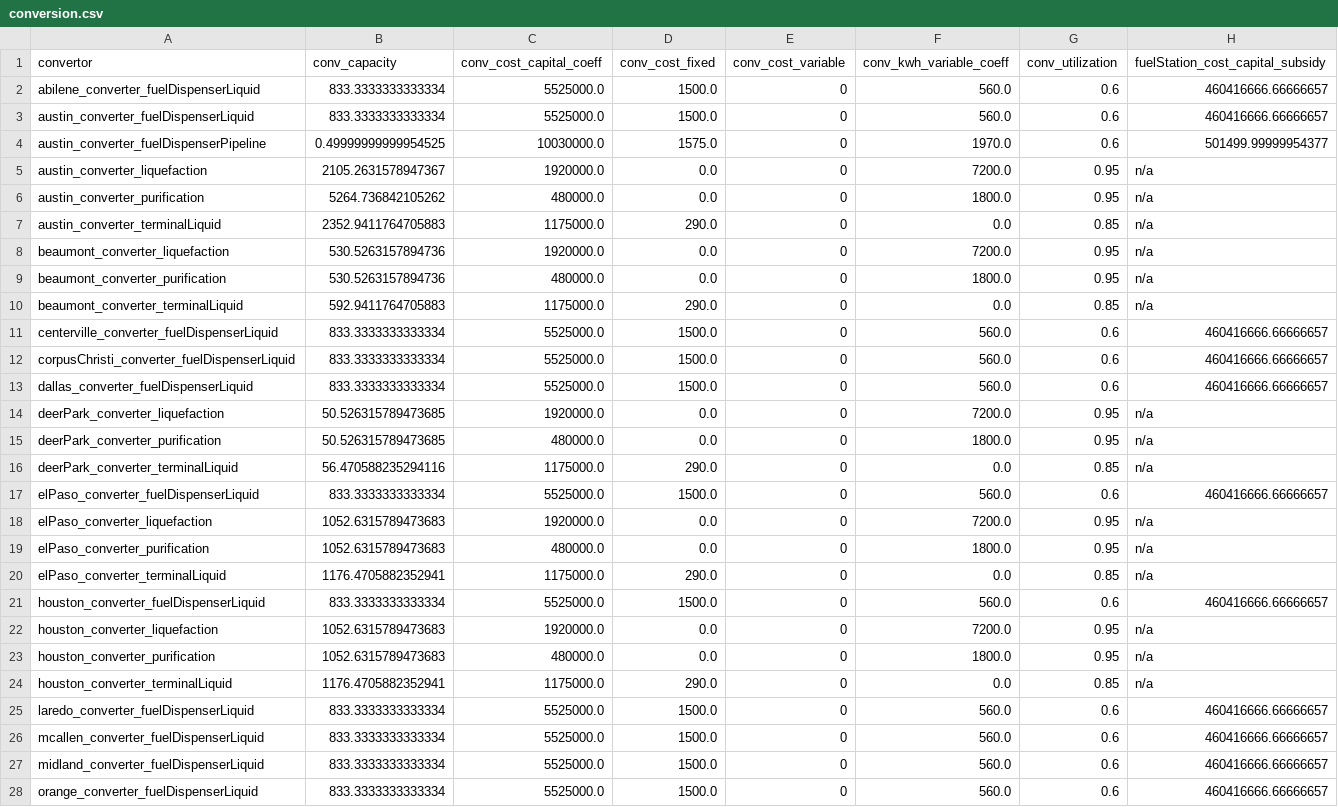
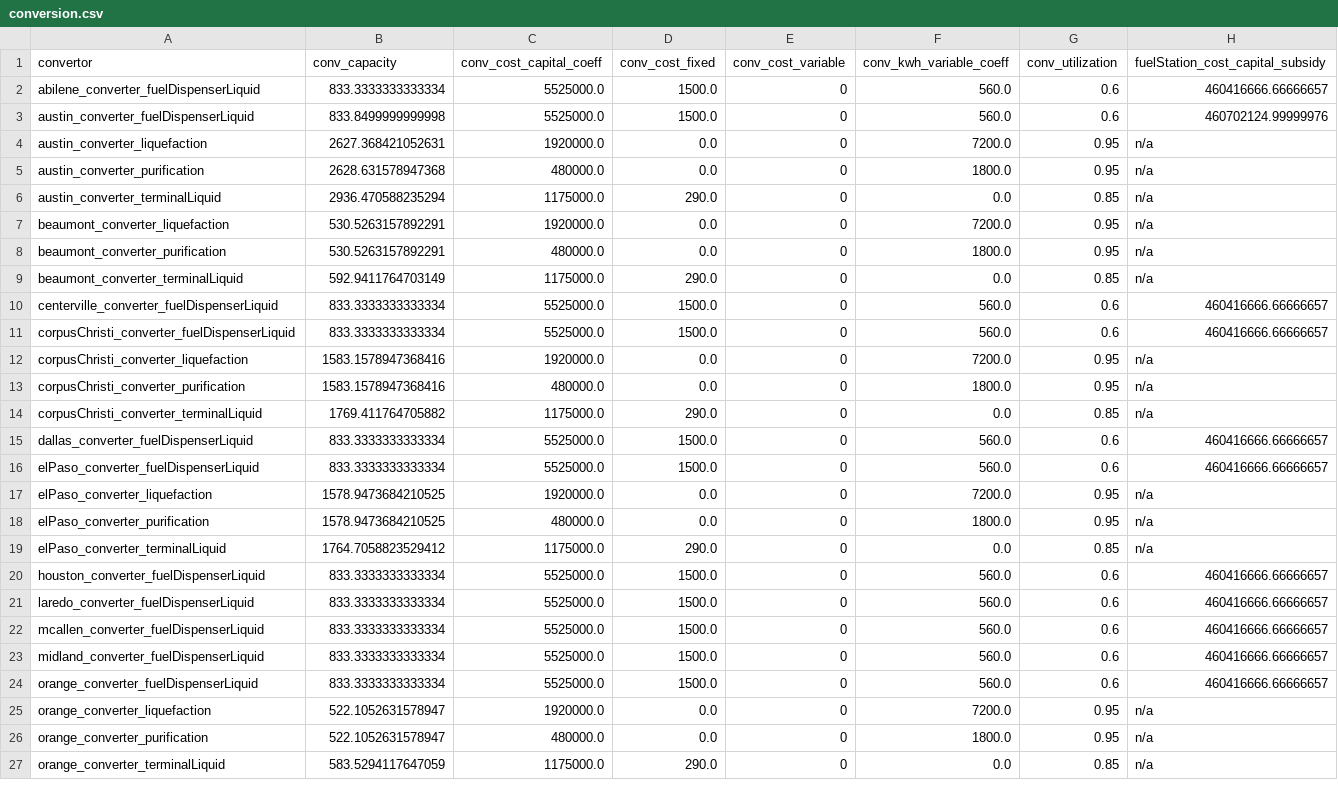
Before and after one commit to webber-energy-group/HOwDI, a CSV file: data/base/outputs/conversion.csv, drawn as a sheet; only a part is shown; the shorter side is filled out with more unchanged rows; the diff covers the shown part only.

```diff
--- a/data/base/outputs/conversion.csv
+++ b/data/base/outputs/conversion.csv
@@ -2,24 +2,20 @@ convertor,conv_capacity,conv_cost_capital_coeff,conv_cost_fixed,conv_cost_variab
 abilene_converter_fuelDispenserLiquid,833.3333333333334,5525000.0,1500.0,0,560.0,0.6,460416666.66666657
-austin_converter_fuelDispenserLiquid,833.3333333333334,5525000.0,1500.0,0,560.0,0.6,460416666.66666657
-austin_converter_fuelDispenserPipeline,0.49999999999954525,10030000.0,1575.0,0,1970.0,0.6,501499.99999954377
-austin_converter_liquefaction,2105.2631578947367,1920000.0,0.0,0,7200.0,0.95,n/a
-austin_converter_purification,5264.736842105262,480000.0,0.0,0,1800.0,0.95,n/a
-austin_converter_terminalLiquid,2352.9411764705883,1175000.0,290.0,0,0.0,0.85,n/a
-beaumont_converter_liquefaction,530.5263157894736,1920000.0,0.0,0,7200.0,0.95,n/a
-beaumont_converter_purification,530.5263157894736,480000.0,0.0,0,1800.0,0.95,n/a
-beaumont_converter_terminalLiquid,592.9411764705883,1175000.0,290.0,0,0.0,0.85,n/a
+austin_converter_fuelDispenserLiquid,833.8499999999998,5525000.0,1500.0,0,560.0,0.6,460702124.99999976
+austin_converter_liquefaction,2627.368421052631,1920000.0,0.0,0,7200.0,0.95,n/a
+austin_converter_purification,2628.631578947368,480000.0,0.0,0,1800.0,0.95,n/a
+austin_converter_terminalLiquid,2936.470588235294,1175000.0,290.0,0,0.0,0.85,n/a
+beaumont_converter_liquefaction,530.5263157892291,1920000.0,0.0,0,7200.0,0.95,n/a
+beaumont_converter_purification,530.5263157892291,480000.0,0.0,0,1800.0,0.95,n/a
+beaumont_converter_terminalLiquid,592.9411764703149,1175000.0,290.0,0,0.0,0.85,n/a
 centerville_converter_fuelDispenserLiquid,833.3333333333334,5525000.0,1500.0,0,560.0,0.6,460416666.66666657
 corpusChristi_converter_fuelDispenserLiquid,833.3333333333334,5525000.0,1500.0,0,560.0,0.6,460416666.66666657
+corpusChristi_converter_liquefaction,1583.1578947368416,1920000.0,0.0,0,7200.0,0.95,n/a
+corpusChristi_converter_purification,1583.1578947368416,480000.0,0.0,0,1800.0,0.95,n/a
+corpusChristi_converter_terminalLiquid,1769.411764705882,1175000.0,290.0,0,0.0,0.85,n/a
 dallas_converter_fuelDispenserLiquid,833.3333333333334,5525000.0,1500.0,0,560.0,0.6,460416666.66666657
-deerPark_converter_liquefaction,50.526315789473685,1920000.0,0.0,0,7200.0,0.95,n/a
-deerPark_converter_purification,50.526315789473685,480000.0,0.0,0,1800.0,0.95,n/a
-deerPark_converter_terminalLiquid,56.470588235294116,1175000.0,290.0,0,0.0,0.85,n/a
 elPaso_converter_fuelDispenserLiquid,833.3333333333334,5525000.0,1500.0,0,560.0,0.6,460416666.66666657
-elPaso_converter_liquefaction,1052.6315789473683,1920000.0,0.0,0,7200.0,0.95,n/a
-elPaso_converter_purification,1052.6315789473683,480000.0,0.0,0,1800.0,0.95,n/a
-elPaso_converter_terminalLiquid,1176.4705882352941,1175000.0,290.0,0,0.0,0.85,n/a
+elPaso_converter_liquefaction,1578.9473684210525,1920000.0,0.0,0,7200.0,0.95,n/a
+elPaso_converter_purification,1578.9473684210525,480000.0,0.0,0,1800.0,0.95,n/a
+elPaso_converter_terminalLiquid,1764.7058823529412,1175000.0,290.0,0,0.0,0.85,n/a
 houston_converter_fuelDispenserLiquid,833.3333333333334,5525000.0,1500.0,0,560.0,0.6,460416666.66666657
-houston_converter_liquefaction,1052.6315789473683,1920000.0,0.0,0,7200.0,0.95,n/a
-houston_converter_purification,1052.6315789473683,480000.0,0.0,0,1800.0,0.95,n/a
-houston_converter_terminalLiquid,1176.4705882352941,1175000.0,290.0,0,0.0,0.85,n/a
 laredo_converter_fuelDispenserLiquid,833.3333333333334,5525000.0,1500.0,0,560.0,0.6,460416666.66666657
```
Also changed, not shown: 2 added rows, 3 removed rows and 5 edited cells elsewhere in this file, data/base/inputs/production.csv, data/base/outputs/consumption.csv, 8 other files.
